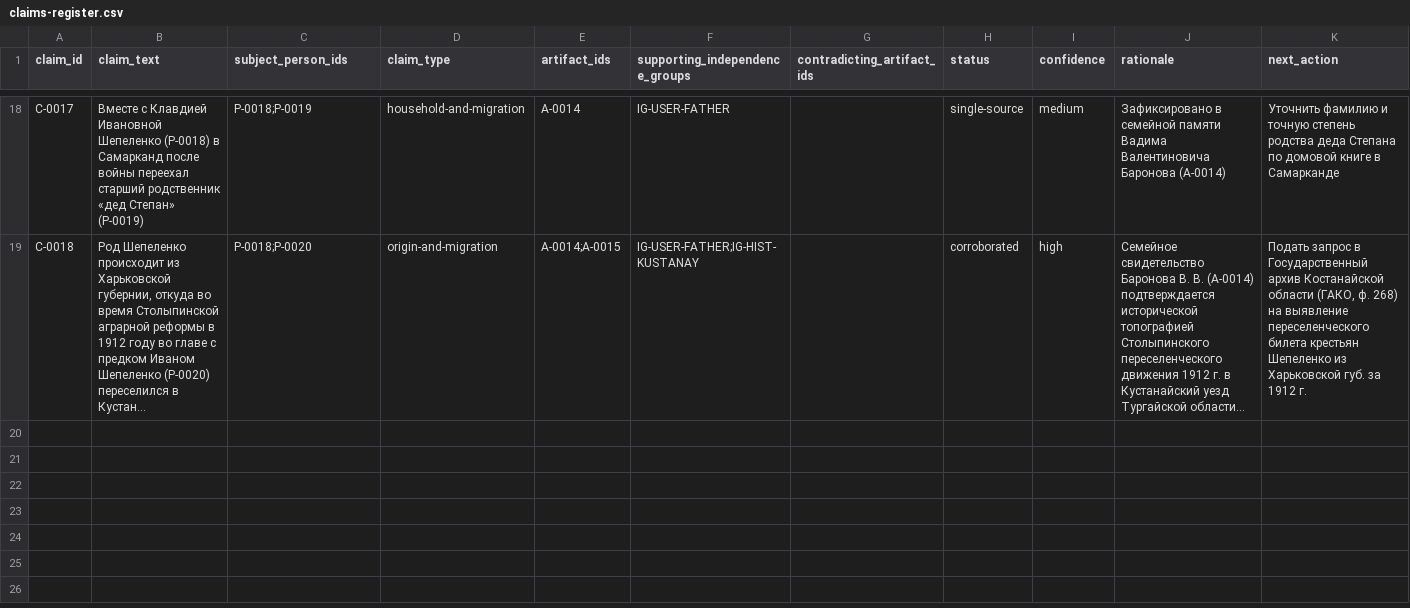
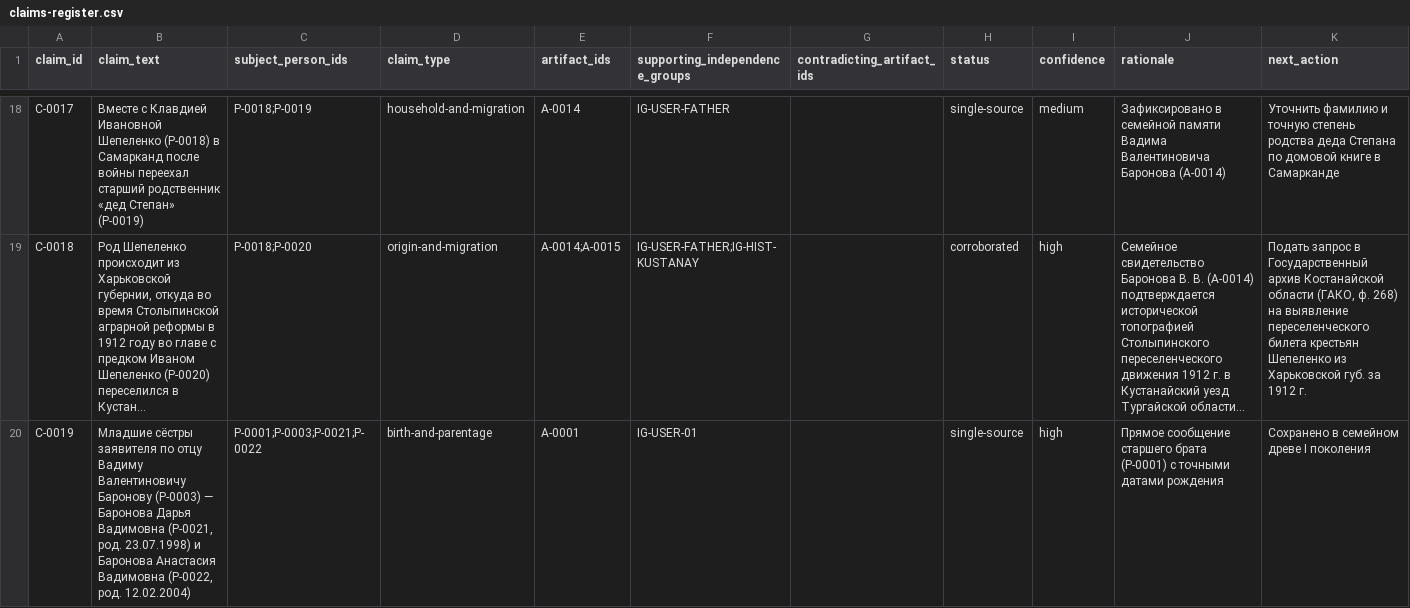
Before and after one commit to baronantonov/roots, a CSV file: claims-register.csv, drawn as a sheet; only a part is shown, gaps mark what is left out; long unchanged cells end in …; the diff names each change by its address in the sheet, - before the commit and + after, or states it on an @@ line.

```diff
--- a/claims-register.csv
+++ b/claims-register.csv
+row 20: C-0019 | Младшие сёстры заявителя по отцу Вадиму Валентиновичу Баронову (P-0003) — Баронова Дарья Вадимовна (P-0021, род. 23.07.1998) и Баронова Анастасия Вадимовна (P-0022, род. 12.02.2004) | P-0001;P-0003;P-0021;P-0022 | birth-and-parentage | A-0001 | IG-USER-01 |  | single-source | high | Прямое сообщение старшего брата (P-0001) с точными датами рождения | Сохранено в семейном древе I поколения
```
Also changed, not shown: person-register.csv, relationship-register.csv, 2 other files.
